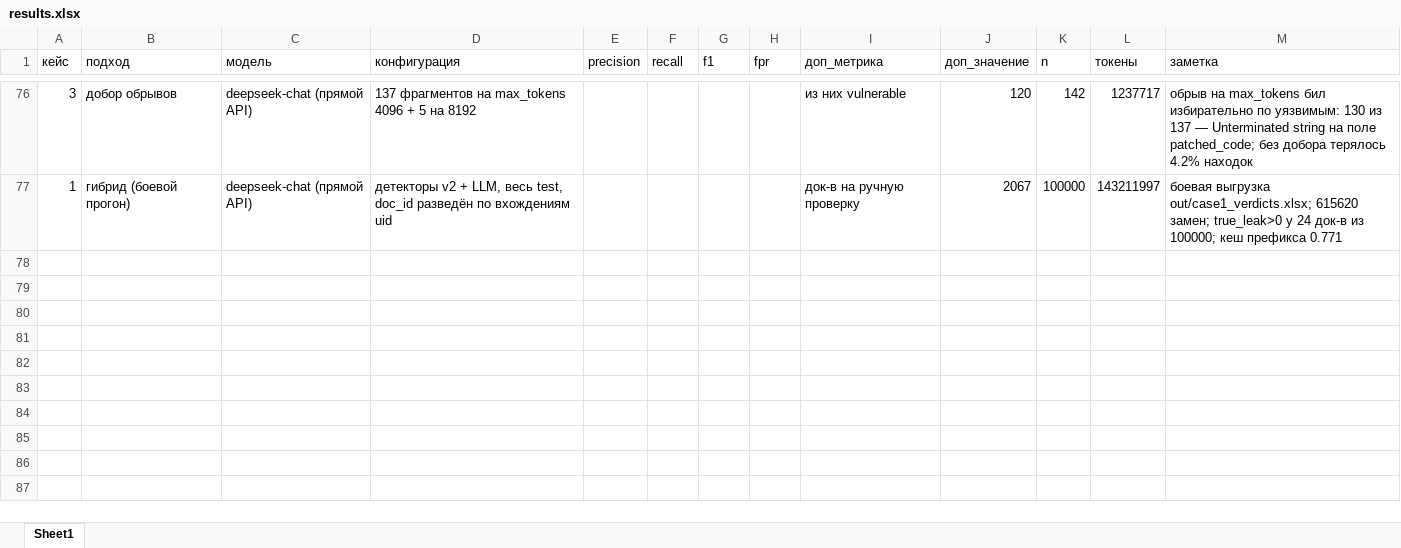
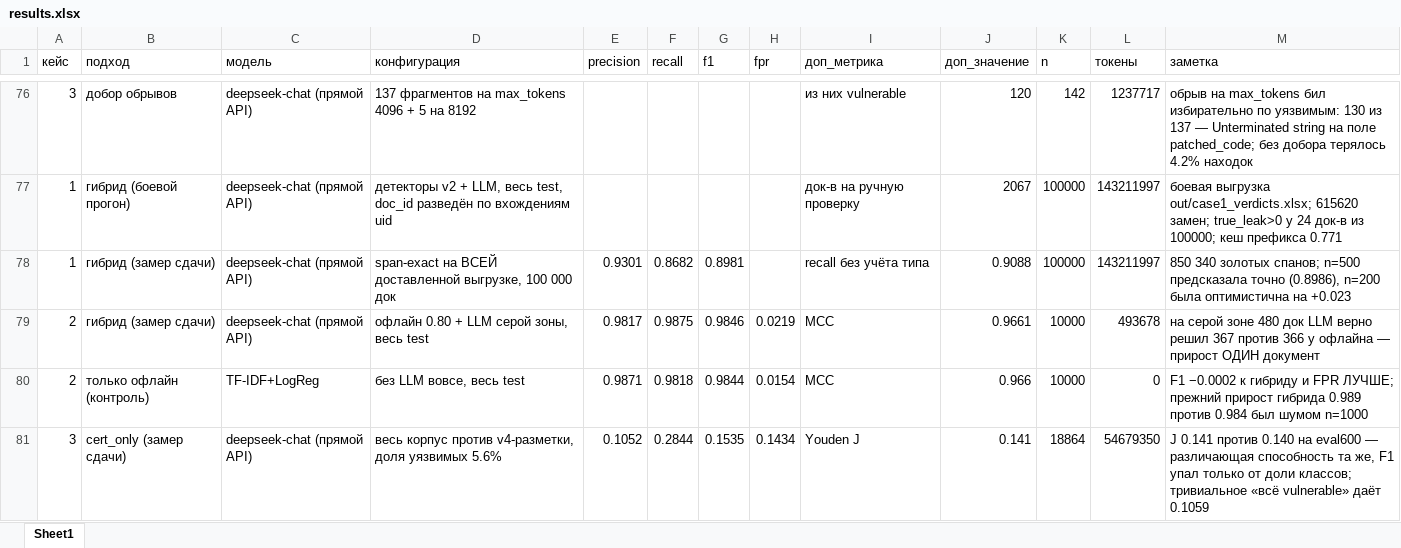
Before and after one commit to artymmmm/ai_hackathon, an Excel workbook: out/bench/results.xlsx, sheet Sheet1, drawn as a sheet; only a part is shown, gaps mark what is left out; values as stored, in another font and other column widths than the file's, no borders; the diff names each change by its address in the sheet, - before the commit and + after, or states it on an @@ line.

```diff
--- a/out/bench/results.xlsx (sheet Sheet1)
+++ b/out/bench/results.xlsx (sheet Sheet1)
+row 78: 1 | гибрид (замер сдачи) | deepseek-chat (прямой API) | span-exact на ВСЕЙ доставленной выгрузке, 100 000 док | 0.9301 | 0.8682 | 0.8981 |  | recall без учёта типа | 0.9088 | 100000 | 143211997 | 850 340 золотых спанов; n=500 предсказала точно (0.8986), n=200 была оптимистична на +0.023
+row 79: 2 | гибрид (замер сдачи) | deepseek-chat (прямой API) | офлайн 0.80 + LLM серой зоны, весь test | 0.9817 | 0.9875 | 0.9846 | 0.0219 | MCC | 0.9661 | 10000 | 493678 | на серой зоне 480 док LLM верно решил 367 против 366 у офлайна — прирост ОДИН документ
+row 80: 2 | только офлайн (контроль) | TF-IDF+LogReg | без LLM вовсе, весь test | 0.9871 | 0.9818 | 0.9844 | 0.0154 | MCC | 0.966 | 10000 | 0 | F1 −0.0002 к гибриду и FPR ЛУЧШЕ; прежний прирост гибрида 0.989 против 0.984 был шумом n=1000
+row 81: 3 | cert_only (замер сдачи) | deepseek-chat (прямой API) | весь корпус против v4-разметки, доля уязвимых 5.6% | 0.1052 | 0.2844 | 0.1535 | 0.1434 | Youden J | 0.141 | 18864 | 54679350 | J 0.141 против 0.140 на eval600 — различающая способность та же, F1 упал только от доли классов; тривиальное «всё vulnerable» даёт 0.1059
```
Also changed, not shown: 7 other files.
